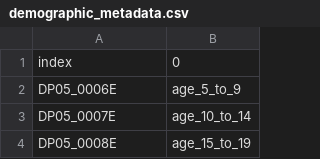
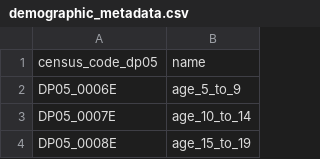
Before and after one commit to NoThirdDoor/data, a CSV file: acs/demographic_metadata.csv, drawn as a sheet; only a part is shown; removed rows and columns are numbered as before the commit, all else as after; the diff names each change by its address in the sheet, - before the commit and + after, or states it on an @@ line.

Commit message:
added descriptive column names

```diff
--- a/acs/demographic_metadata.csv
+++ b/acs/demographic_metadata.csv
-row 1: index | 0
+row 1: census_code_dp05 | name
```
